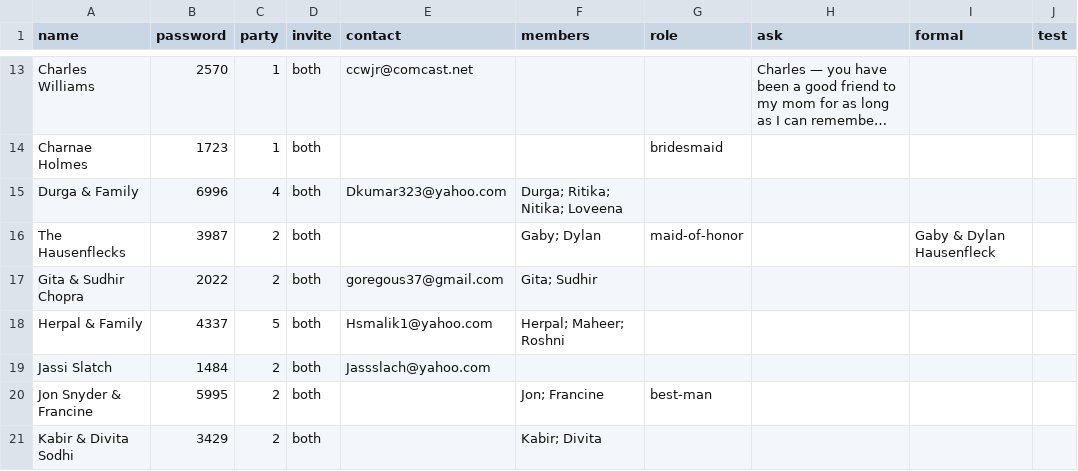
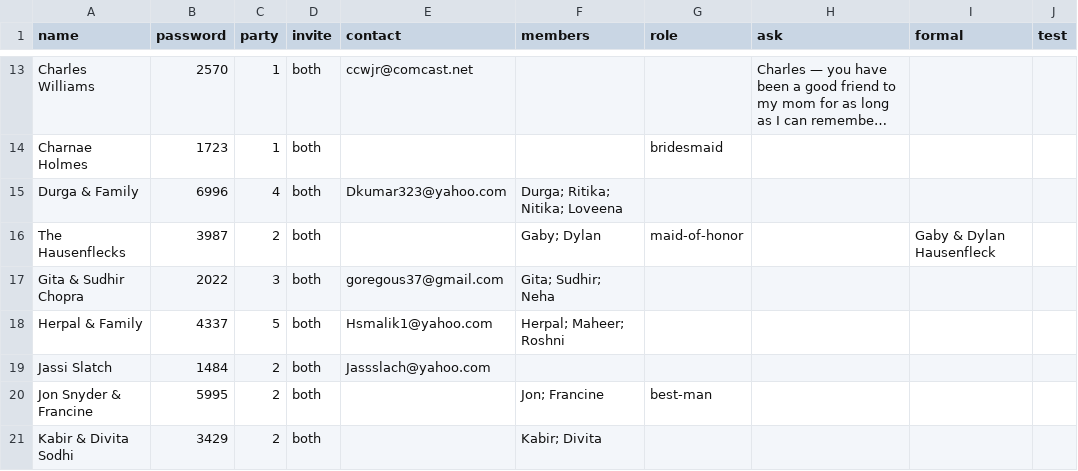
Before and after one commit to comeupdream/wedding, a CSV file: guests.csv, drawn as a sheet; only a part is shown, gaps mark what is left out; long unchanged cells end in ….

```diff
--- a/guests.csv
+++ b/guests.csv
@@ -16,3 +16,3 @@ Durga & Family,6996,4,both,Dkumar323@yahoo.com,Durga; Ritika; Nitika; Loveena,,,
 The Hausenflecks,3987,2,both,,Gaby; Dylan,maid-of-honor,,Gaby & Dylan Hausenfleck,
-Gita & Sudhir Chopra,2022,2,both,goregous37@gmail.com,Gita; Sudhir,,,,
+Gita & Sudhir Chopra,2022,3,both,goregous37@gmail.com,Gita; Sudhir; Neha,,,,
 Herpal & Family,4337,5,both,Hsmalik1@yahoo.com,Herpal; Maheer; Roshni,,,,
```
Also changed, not shown: 1 other file.
